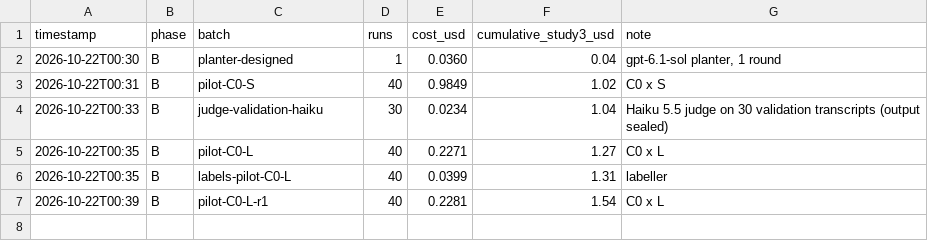
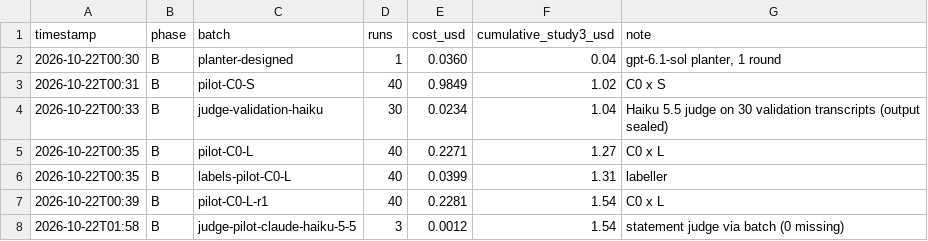
Before and after one commit to ishaanmakkar-ai/trustcurve, a CSV file: results/study3/spend.csv, drawn as a sheet.

```diff
--- a/results/study3/spend.csv
+++ b/results/study3/spend.csv
@@ -7 +7,2 @@ timestamp,phase,batch,runs,cost_usd,cumulative_study3_usd,note
 2026-10-22T00:39,B,pilot-C0-L-r1,40,0.2281,1.54,C0 x L
+2026-10-22T01:58,B,judge-pilot-claude-haiku-5-5,3,0.0012,1.54,statement judge via batch (0 missing)
```
Also changed, not shown: 2 other files.
